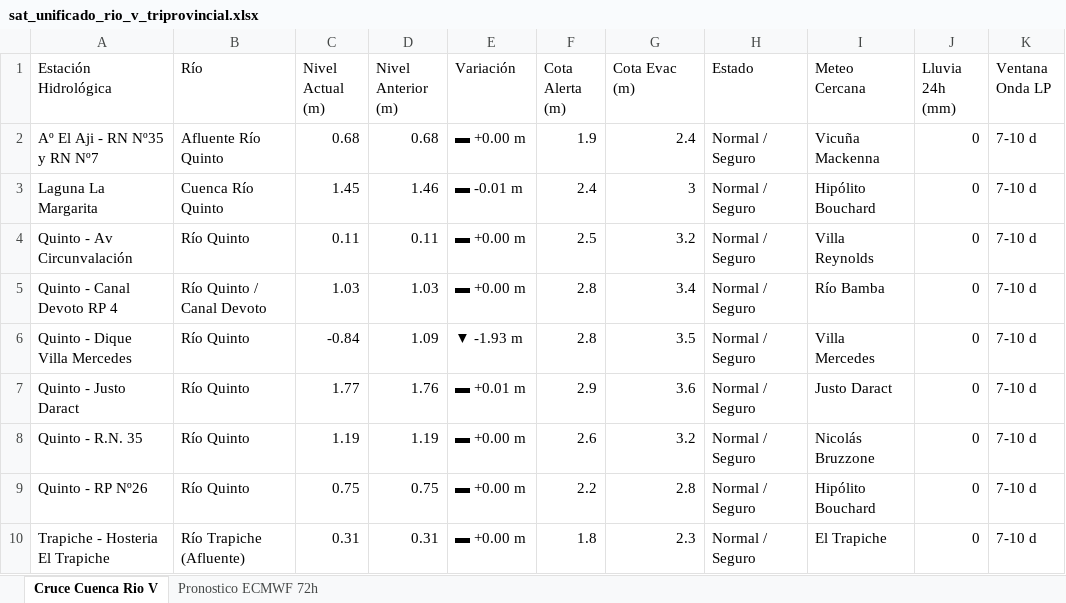
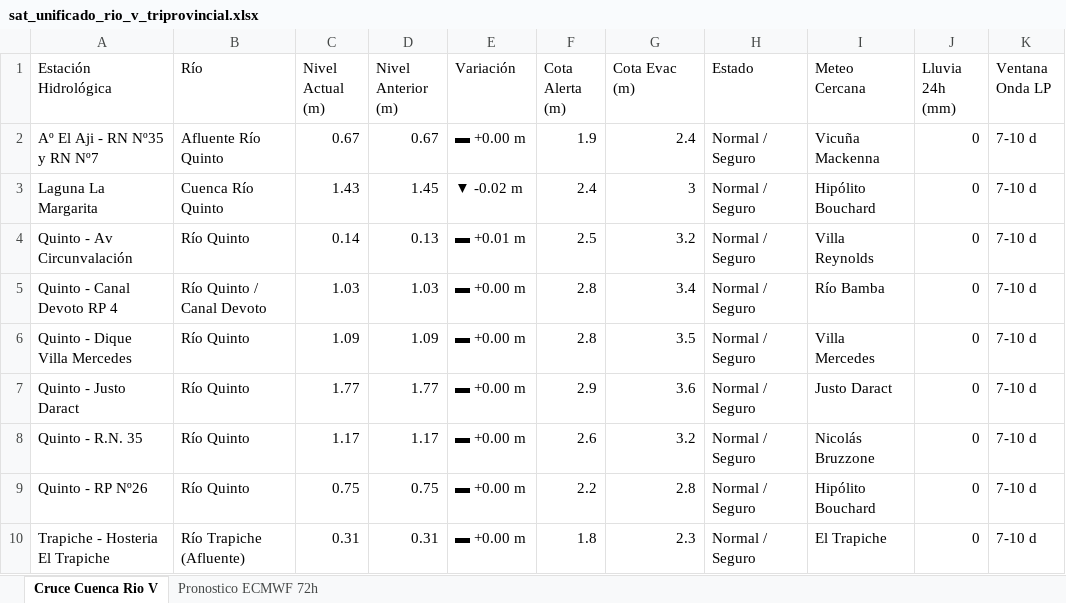
Before and after one commit to contactoiarrd-crypto/sat-cuenca-rio-v, an Excel workbook: sat_unificado_rio_v_triprovincial.xlsx, sheet Cruce Cuenca Rio V, drawn as a sheet; values as stored, in another font and other column widths than the file's, no borders; the diff names each change by its address in the sheet, - before the commit and + after, or states it on an @@ line.

```diff
--- a/sat_unificado_rio_v_triprovincial.xlsx (sheet Cruce Cuenca Rio V)
+++ b/sat_unificado_rio_v_triprovincial.xlsx (sheet Cruce Cuenca Rio V)
-C2 (Nivel Actual (m)): 0.68
+C2 (Nivel Actual (m)): 0.67
-D2 (Nivel Anterior (m)): 0.68
+D2 (Nivel Anterior (m)): 0.67
-C3 (Nivel Actual (m)): 1.45
+C3 (Nivel Actual (m)): 1.43
-D3 (Nivel Anterior (m)): 1.46
+D3 (Nivel Anterior (m)): 1.45
-E3 (Variación): ▬ -0.01 m
+E3 (Variación): ▼ -0.02 m
-C4 (Nivel Actual (m)): 0.11
+C4 (Nivel Actual (m)): 0.14
-D4 (Nivel Anterior (m)): 0.11
+D4 (Nivel Anterior (m)): 0.13
-E4 (Variación): ▬ +0.00 m
+E4 (Variación): ▬ +0.01 m
-C6 (Nivel Actual (m)): -0.84
+C6 (Nivel Actual (m)): 1.09
-E6 (Variación): ▼ -1.93 m
+E6 (Variación): ▬ +0.00 m
-D7 (Nivel Anterior (m)): 1.76
+D7 (Nivel Anterior (m)): 1.77
-E7 (Variación): ▬ +0.01 m
+E7 (Variación): ▬ +0.00 m
-C8 (Nivel Actual (m)): 1.19
+C8 (Nivel Actual (m)): 1.17
-D8 (Nivel Anterior (m)): 1.19
+D8 (Nivel Anterior (m)): 1.17
```
Also changed, not shown: sheet Pronostico ECMWF 72h, 2 other files.
